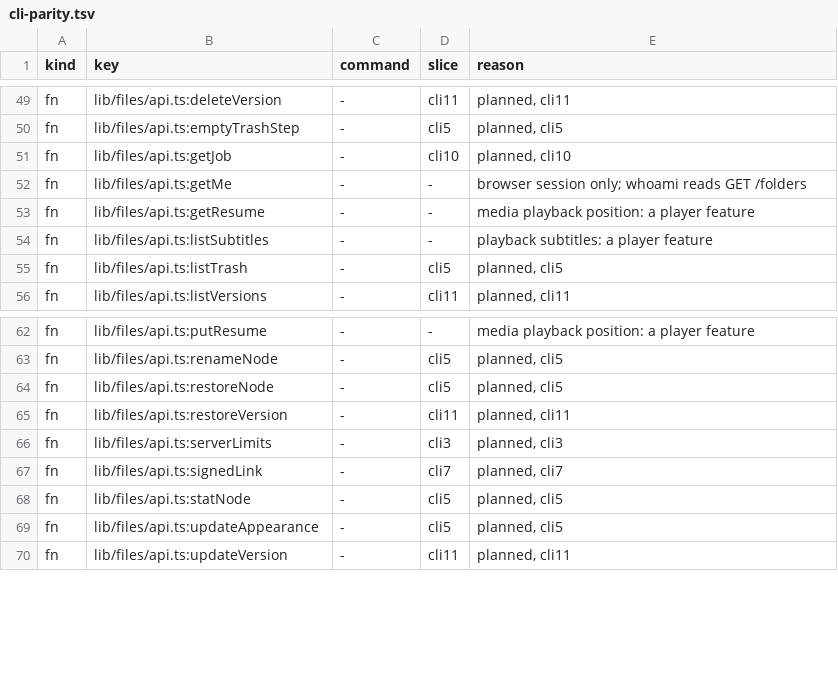
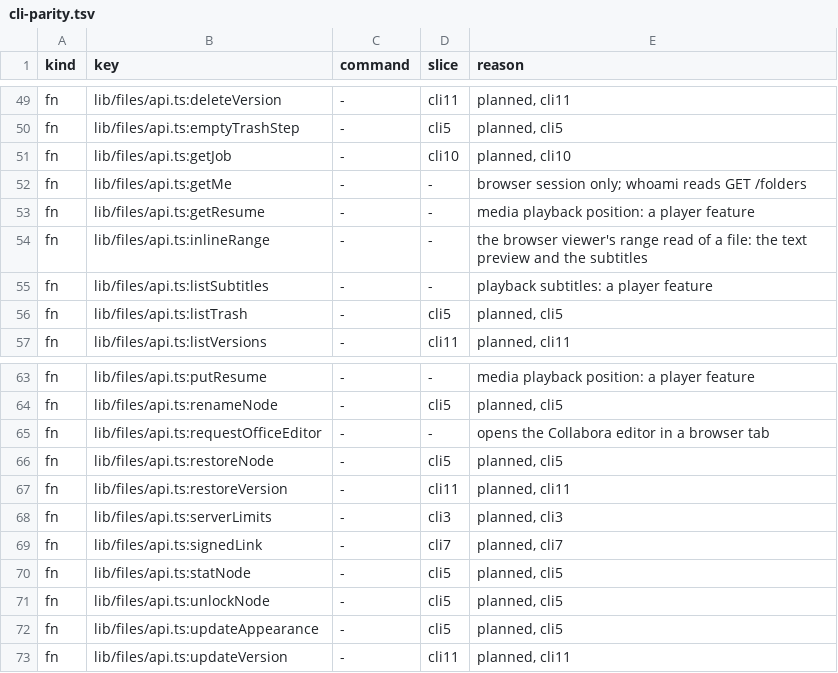
Before and after one commit to shukiv/selfcloud, a TSV file: docs/cli-parity.tsv, drawn as a sheet; only a part is shown, gaps mark what is left out.

Commit message:
web: components and pages call the API through lib, with a row for each request (cli2 review fix 3)
Details (node read and unlock), Preview (the text preview's range read), MediaDock (the subtitle range reads),
Versions (a past version's download address) and OfficeEditPage (the editor request) no longer call fetch or api
or build an /api/v1 path. Each request is a lib function with an fn row: statNode, unlockNode, inlineRange and
requestOfficeEditor; the version address is a builder with no row, since it makes no request.

The guard now refuses a request or an /api/v1 path outside lib, except an address that is an href or a src, which
is the browser's own address and needs no call. The allow-list is empty: nothing outside lib needed one.

Details now reads the node through statNode, which also checks the session first; the page only shows when signed in.

```diff
--- a/docs/cli-parity.tsv
+++ b/docs/cli-parity.tsv
@@ -53,2 +53,3 @@ fn	lib/files/api.ts:getMe	-	-	browser session only; whoami reads GET /folders
 fn	lib/files/api.ts:getResume	-	-	media playback position: a player feature
+fn	lib/files/api.ts:inlineRange	-	-	the browser viewer's range read of a file: the text preview and the subtitles
 fn	lib/files/api.ts:listSubtitles	-	-	playback subtitles: a player feature
@@ -63,2 +64,3 @@ fn	lib/files/api.ts:putResume	-	-	media playback position: a player feature
 fn	lib/files/api.ts:renameNode	-	cli5	planned, cli5
+fn	lib/files/api.ts:requestOfficeEditor	-	-	opens the Collabora editor in a browser tab
 fn	lib/files/api.ts:restoreNode	-	cli5	planned, cli5
@@ -68,2 +70,3 @@ fn	lib/files/api.ts:signedLink	-	cli7	planned, cli7
 fn	lib/files/api.ts:statNode	-	cli5	planned, cli5
+fn	lib/files/api.ts:unlockNode	-	cli5	planned, cli5
 fn	lib/files/api.ts:updateAppearance	-	cli5	planned, cli5
```
Also changed, not shown: 5 other files.
